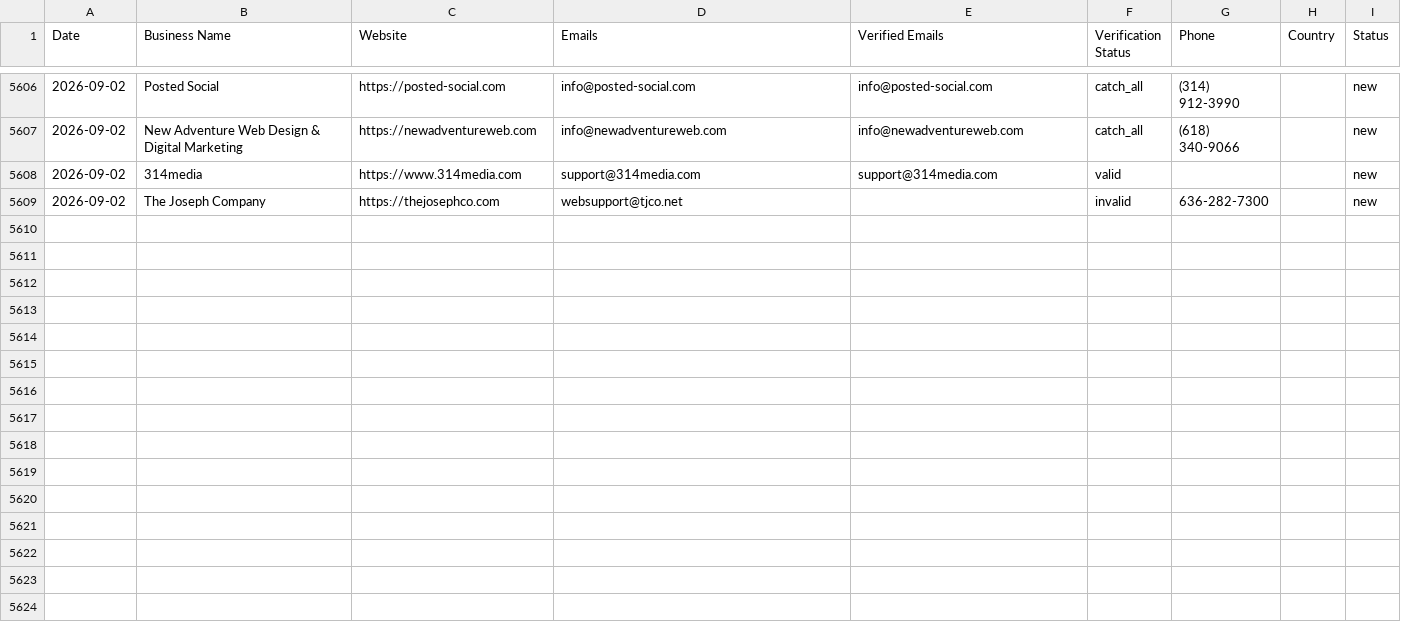
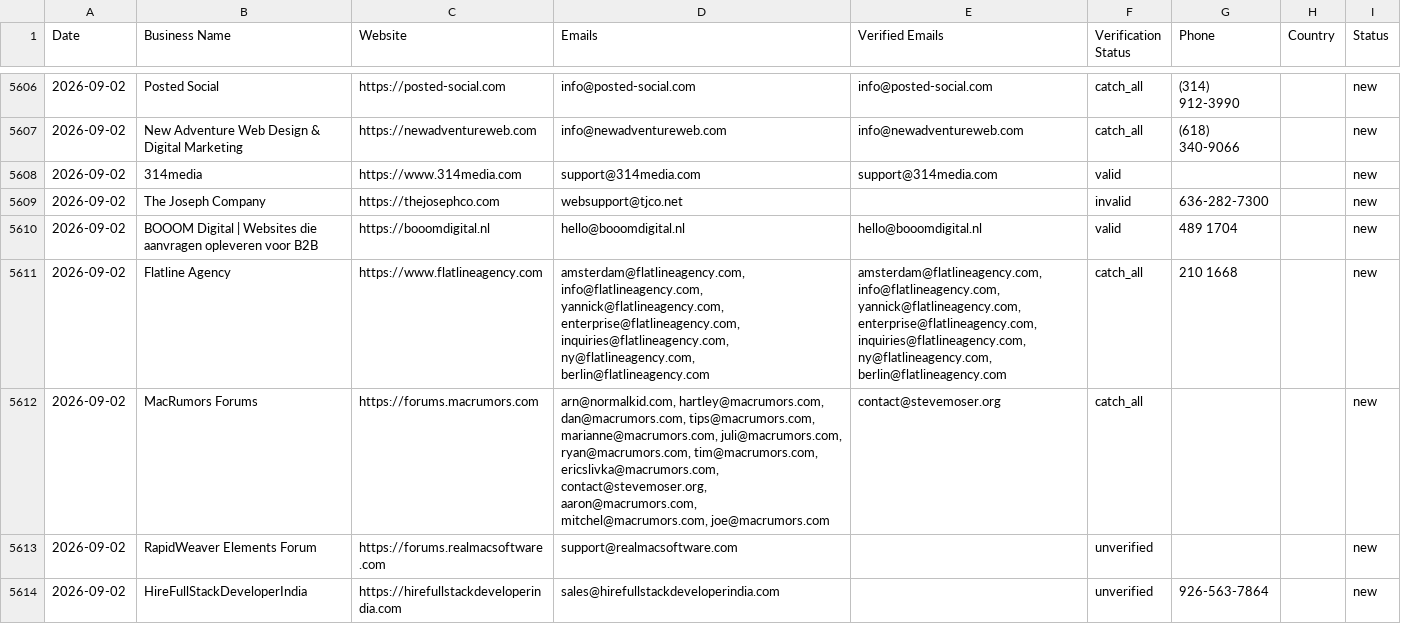
Before and after one commit to zestmastral-glitch/AI-B2B-Lead-Finder, a CSV file: data/results.csv, drawn as a sheet; only a part is shown, gaps mark what is left out; the diff covers the shown part only; the diff names each change by its address in the sheet, - before the commit and + after, or states it on an @@ line.

```diff
--- a/data/results.csv
+++ b/data/results.csv
+row 5610: 2026-09-02 | BOOOM Digital | Websites die aanvragen opleveren voor B2B | https://booomdigital.nl | hello@booomdigital.nl | hello@booomdigital.nl | valid | 489 1704 |  | new
+row 5611: 2026-09-02 | Flatline Agency | https://www.flatlineagency.com | amsterdam@flatlineagency.com, info@flatlineagency.com, yannick@flatlineagency.com, enterprise@flatlineagency.com, inquiries@flatlineagency.com, ny@flatlineagency.com, berlin@flatlineagency.com | amsterdam@flatlineagency.com, info@flatlineagency.com, yannick@flatlineagency.com, enterprise@flatlineagency.com, inquiries@flatlineagency.com, ny@flatlineagency.com, berlin@flatlineagency.com | catch_all | 210 1668 |  | new
+row 5612: 2026-09-02 | MacRumors Forums | https://forums.macrumors.com | arn@normalkid.com, hartley@macrumors.com, dan@macrumors.com, tips@macrumors.com, marianne@macrumors.com, juli@macrumors.com, ryan@macrumors.com, tim@macrumors.com, ericslivka@macrumors.com, contact@stevemoser.org, aaron@macrumors.com, mitchel@macrumors.com, joe@macrumors.com | contact@stevemoser.org | catch_all |  |  | new
+row 5613: 2026-09-02 | RapidWeaver Elements Forum | https://forums.realmacsoftware.com | support@realmacsoftware.com |  | unverified |  |  | new
+row 5614: 2026-09-02 | HireFullStackDeveloperIndia | https://hirefullstackdeveloperindia.com | sales@hirefullstackdeveloperindia.com |  | unverified | 926-563-7864 |  | new
```
Also changed, not shown: 4 added rows elsewhere in this file, data/results_Arnhem_Netherlands.csv, 1 other file.
